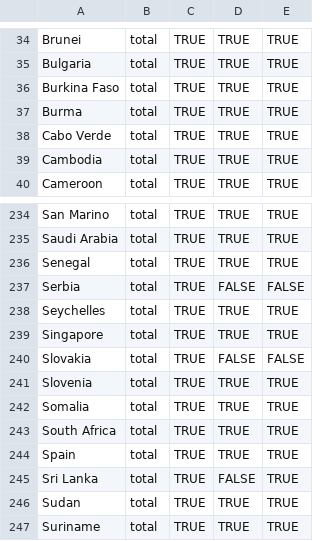
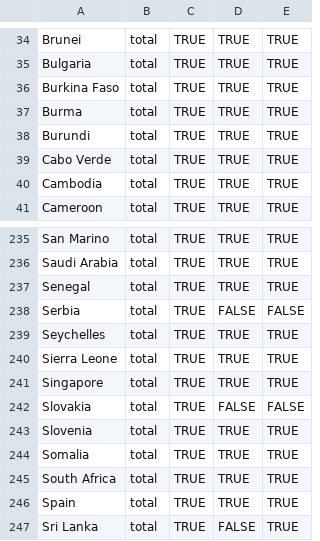
Before and after one commit to AnthonyEbert/COVID19data, a CSV file: data-raw/covid19_is-sorted.csv, drawn as a sheet; only a part is shown, gaps mark what is left out; the shorter side is filled out with more unchanged rows; the diff names each change by its address in the sheet, - before the commit and + after, or states it on an @@ line.

```diff
--- a/data-raw/covid19_is-sorted.csv
+++ b/data-raw/covid19_is-sorted.csv
+row 38: Burundi | total | TRUE | TRUE | TRUE
+row 240: Sierra Leone | total | TRUE | TRUE | TRUE
```
Also changed, not shown: 4 other files.
